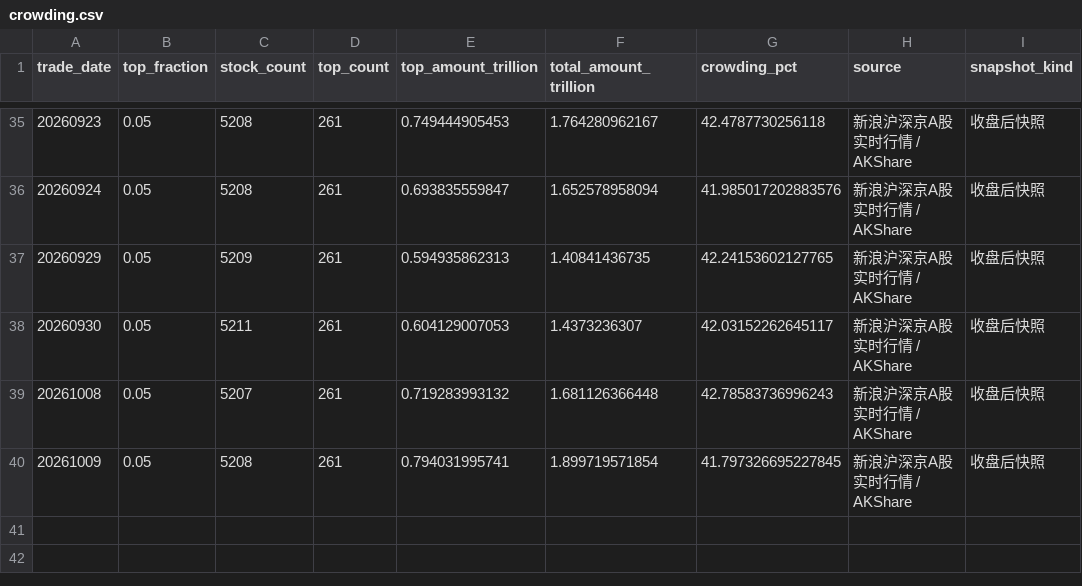
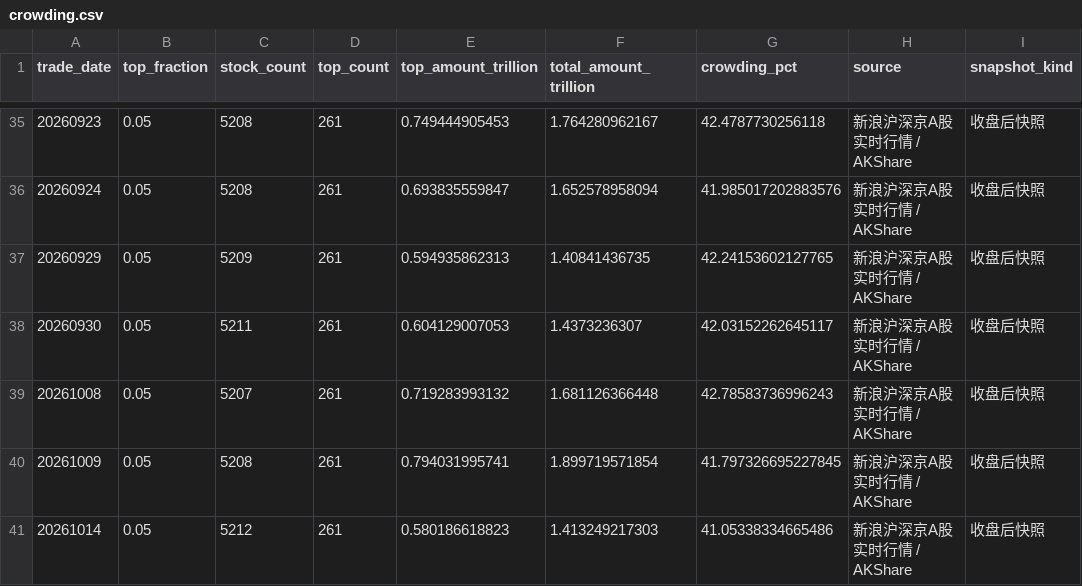
Before and after one commit to littlepeachh/macroscope-dashboard-v52, a CSV file: data/crowding.csv, drawn as a sheet; only a part is shown, gaps mark what is left out; the diff names each change by its address in the sheet, - before the commit and + after, or states it on an @@ line.

```diff
--- a/data/crowding.csv
+++ b/data/crowding.csv
+row 41: 20261014 | 0.05 | 5212 | 261 | 0.580186618823 | 1.413249217303 | 41.05338334665486 | 新浪沪深京A股实时行情 / AKShare | 收盘后快照
```
Also changed, not shown: data/breadth.csv, data/deviation.csv, 5 other files.
